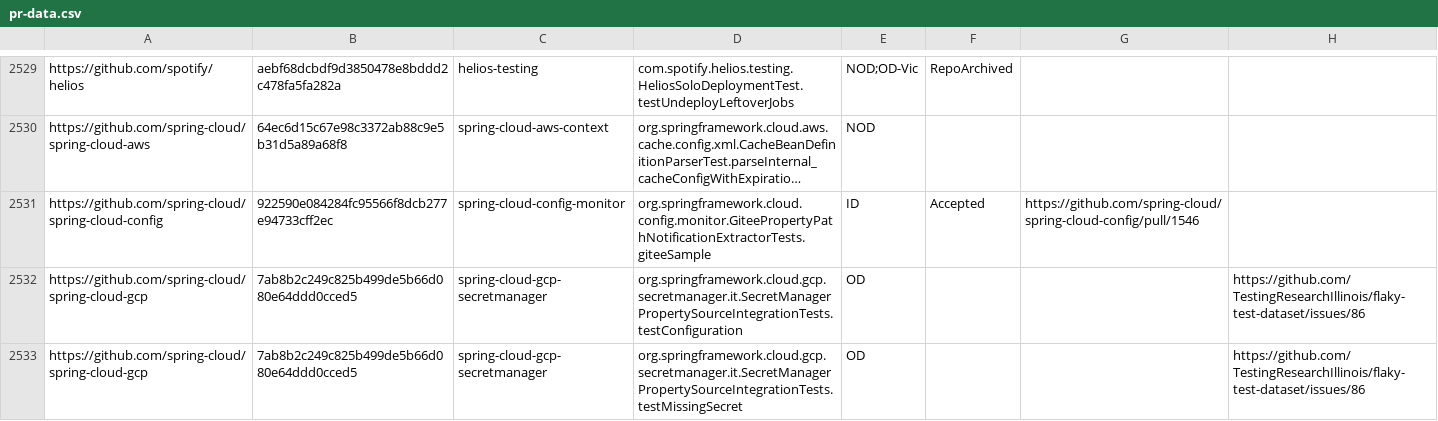
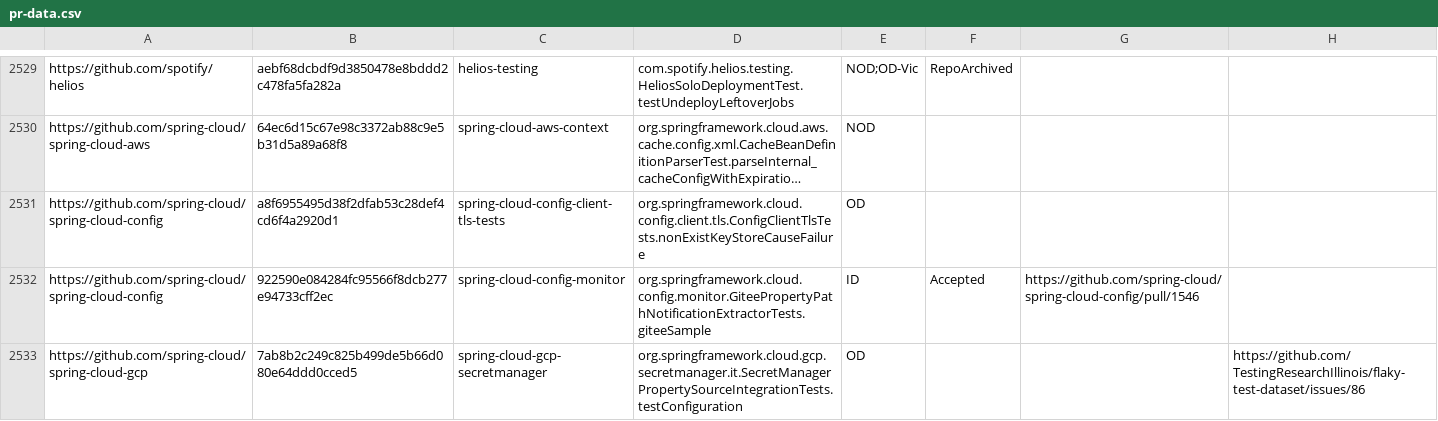
Before and after one commit to TestingResearchIllinois/idoft, a CSV file: pr-data.csv, drawn as a sheet; only a part is shown, gaps mark what is left out; the shorter side is filled out with more unchanged rows; long unchanged cells end in …; the diff names each change by its address in the sheet, - before the commit and + after, or states it on an @@ line.

Commit message:
1 newly found OD test in project spring-cloud/spring-cloud-config (#393)
Squashed very many commits

```diff
--- a/pr-data.csv
+++ b/pr-data.csv
+row 2531: https://github.com/spring-cloud/spring-cloud-config | a8f6955495d38f2dfab53c28def4cd6f4a2920d1 | spring-cloud-config-client-tls-tests | org.springframework.cloud.config.client.tls.ConfigClientTlsTests.nonExistKeyStoreCauseFailure | OD
```
